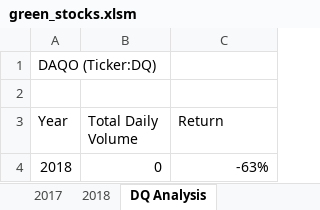
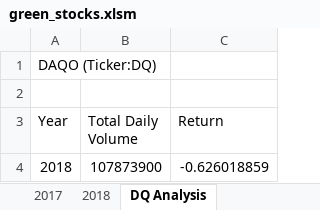
Before and after one commit to emilymcdaniel/stock-analysis, an Excel workbook: green_stocks.xlsm, sheet DQ Analysis, drawn as a sheet; values as stored, in another font and other column widths than the file's, no borders; charts and pictures not drawn; the diff names each change by its address in the sheet, - before the commit and + after, or states it on an @@ line.

```diff
--- a/green_stocks.xlsm (sheet DQ Analysis)
+++ b/green_stocks.xlsm (sheet DQ Analysis)
-B4 (Total Daily Volume): 0
+B4 (Total Daily Volume): 107873900
-C4 (Return): -63%
+C4 (Return): -0.626018859
```
Also changed, not shown: sheet All Stocks Analysis, charts or pictures.
